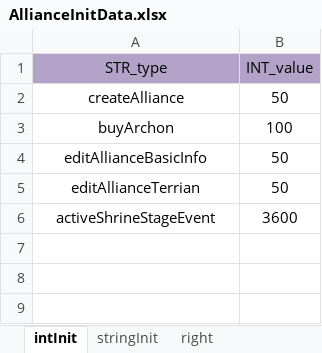
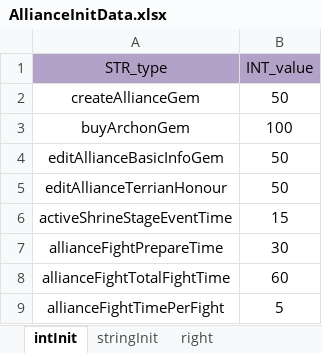
Before and after one commit to ModunZhang/kod_server, an Excel workbook: gameData/shared/AllianceInitData.xlsx, sheet intInit, drawn as a sheet; values as stored, in another font and other column widths than the file's, no borders; removed rows and columns are numbered as before the commit, all else as after; the diff names each change by its address in the sheet, - before the commit and + after, or states it on an @@ line.

Commit message:
dev of alliance fight

```diff
--- a/gameData/shared/AllianceInitData.xlsx (sheet intInit)
+++ b/gameData/shared/AllianceInitData.xlsx (sheet intInit)
-A2 (STR_type): createAlliance
+A2 (STR_type): createAllianceGem
-A3 (STR_type): buyArchon
+A3 (STR_type): buyArchonGem
-A4 (STR_type): editAllianceBasicInfo
+A4 (STR_type): editAllianceBasicInfoGem
-A5 (STR_type): editAllianceTerrian
+A5 (STR_type): editAllianceTerrianHonour
-row 6: activeShrineStageEvent | 3600
+row 6: activeShrineStageEventTime | 15
+row 7: allianceFightPrepareTime | 30
+row 8: allianceFightTotalFightTime | 60
+row 9: allianceFightTimePerFight | 5
```
Also changed, not shown: 13 other files.
